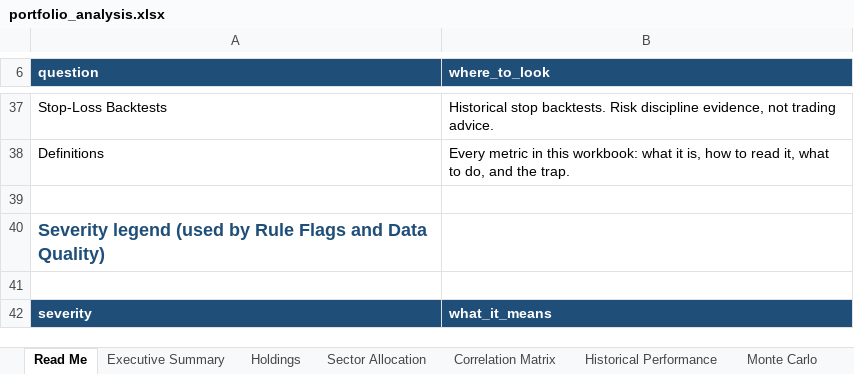
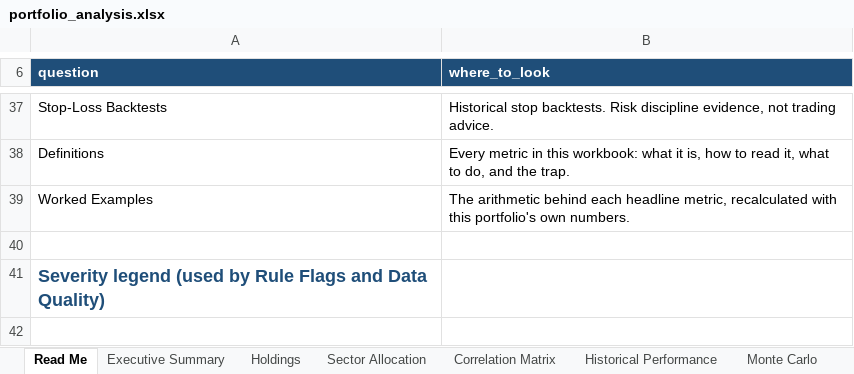
Before and after one commit to Shrek123-debug/Wharton-Models-, an Excel workbook: portfolio_model/outputs/web/variant/spreadsheet/portfolio_analysis.xlsx, sheet Read Me, drawn as a sheet; only a part is shown, gaps mark what is left out; the shorter side is filled out with more unchanged rows; values as stored, in another font and other column widths than the file's, no borders; the diff names each change by its address in the sheet, - before the commit and + after, or states it on an @@ line.

Commit message:
Guided Walkthrough: every metric recalculated with the uploaded portfolio's own numbers
A definition explains what HHI means. It does not explain why yours is 0.1731. This adds the
arithmetic, derived from the run itself - deterministic templates over the engine's own values,
no generated commentary.

- new src/interpret.py: worked_examples(results) produces, for each decision-relevant metric,
  the formula, the substitution with real numbers, the result, what it means for this portfolio,
  the trap and the action. Examples from a real run:
    HHI: 0.220² + 0.125² + 0.095² + 0.135² + 0.043² + 0.132² + 0.250² = 0.1731
    Required reserve: $50,000/(1+0.029)^0 + $50,000/(1+0.029)^1 + ... = $441,127
    Success: 962 of 1,000 Monte Carlo paths end above $450,000
    Reserve funding: Monte Carlo 590/1,000 vs bootstrap 412/1,000 - plan against the lower
    Flag POS-01: measured 0.3000 against threshold 0.2500
- surfaced in the web UI as a new "Guided Walkthrough" tab, as a 22nd workbook sheet
  ("Worked Examples"), and as Appendix B of the DOCX report
- if a value is not in the results, no example is written rather than inventing one
- fixed while building it: drawdown percentiles are stored negative, so the bad tail is p5, not
  p95 - the first version reported the *least* bad drawdown as the unlucky case
- MIT LICENSE added (README links to it)
- four new tests, including one that asserts the HHI line contains every holding's squared
  weight, so the worked example cannot drift from the actual portfolio

Verified: 159/159 tests pass; ruff clean; regenerated workbook has 22 sheets with the HHI
arithmetic present; report has Appendix B.

```diff
--- a/portfolio_model/outputs/web/variant/spreadsheet/portfolio_analysis.xlsx (sheet Read Me)
+++ b/portfolio_model/outputs/web/variant/spreadsheet/portfolio_analysis.xlsx (sheet Read Me)
+row 39: Worked Examples | The arithmetic behind each headline metric, recalculated with this portfolio's own numbers.
```
Also changed, not shown: sheet Data Quality, sheet Executive Summary, other sheet tabs, portfolio_model/outputs/spreadsheet/portfolio_analysis.xlsx, portfolio_model/outputs/web/spreadsheet/portfolio_analysis.xlsx, 19 other files.
